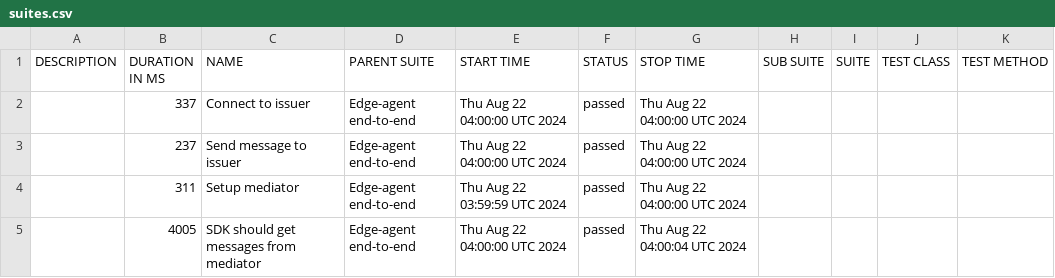
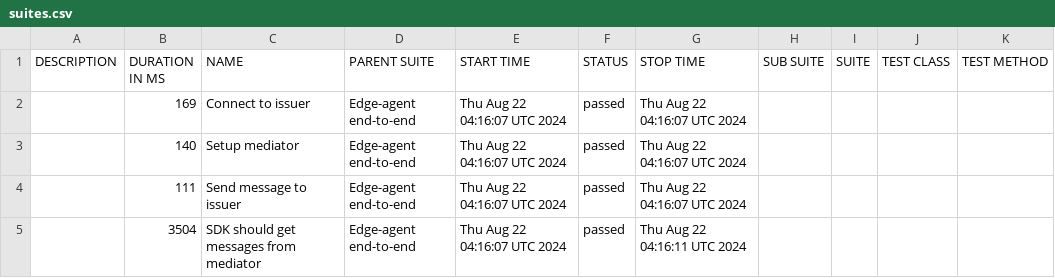
Before and after one commit to amagyar-iohk/integration, a CSV file: reports/cloud-agent/data/suites.csv, drawn as a sheet.

```diff
--- a/reports/cloud-agent/data/suites.csv
+++ b/reports/cloud-agent/data/suites.csv
@@ -1,5 +1,5 @@
 "DESCRIPTION","DURATION IN MS","NAME","PARENT SUITE","START TIME","STATUS","STOP TIME","SUB SUITE","SUITE","TEST CLASS","TEST METHOD"
-"","337","Connect to issuer","Edge-agent end-to-end","Thu Aug 22 04:00:00 UTC 2024","passed","Thu Aug 22 04:00:00 UTC 2024","","","",""
-"","237","Send message to issuer","Edge-agent end-to-end","Thu Aug 22 04:00:00 UTC 2024","passed","Thu Aug 22 04:00:00 UTC 2024","","","",""
-"","311","Setup mediator","Edge-agent end-to-end","Thu Aug 22 03:59:59 UTC 2024","passed","Thu Aug 22 04:00:00 UTC 2024","","","",""
-"","4005","SDK should get messages from mediator","Edge-agent end-to-end","Thu Aug 22 04:00:00 UTC 2024","passed","Thu Aug 22 04:00:04 UTC 2024","","","",""
+"","169","Connect to issuer","Edge-agent end-to-end","Thu Aug 22 04:16:07 UTC 2024","passed","Thu Aug 22 04:16:07 UTC 2024","","","",""
+"","140","Setup mediator","Edge-agent end-to-end","Thu Aug 22 04:16:07 UTC 2024","passed","Thu Aug 22 04:16:07 UTC 2024","","","",""
+"","111","Send message to issuer","Edge-agent end-to-end","Thu Aug 22 04:16:07 UTC 2024","passed","Thu Aug 22 04:16:07 UTC 2024","","","",""
+"","3504","SDK should get messages from mediator","Edge-agent end-to-end","Thu Aug 22 04:16:07 UTC 2024","passed","Thu Aug 22 04:16:11 UTC 2024","","","",""
```
Also changed, not shown: 29 other files.
